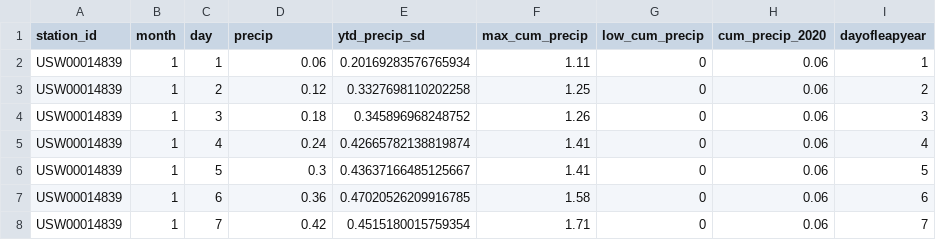
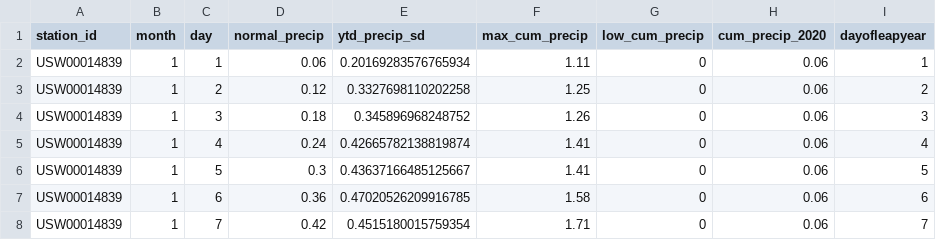
Before and after one commit to jdjohn215/jdjinfo, a CSV file: static/files/MilwaukeePrecipitationData2020.csv, drawn as a sheet; only a part is shown.

Commit message:
fix column name

```diff
--- a/static/files/MilwaukeePrecipitationData2020.csv
+++ b/static/files/MilwaukeePrecipitationData2020.csv
@@ -1,2 +1,2 @@
-station_id,month,day,precip,ytd_precip_sd,max_cum_precip,low_cum_precip,cum_precip_2020,dayofleapyear
+station_id,month,day,normal_precip,ytd_precip_sd,max_cum_precip,low_cum_precip,cum_precip_2020,dayofleapyear
 USW00014839,1,1,0.06,0.20169283576765934,1.11,0,0.06,1
```
